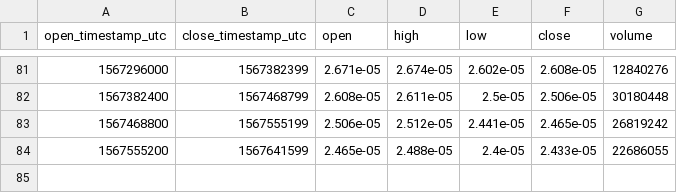
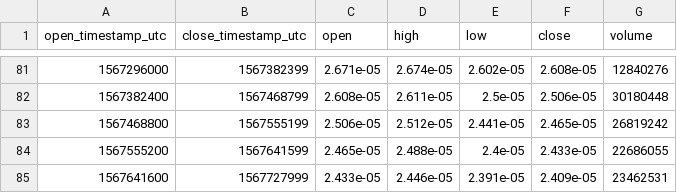
Before and after one commit to cryptobigbro/bitmex-XRPU19, a CSV file: bitmex-XRPU19-1d.csv, drawn as a sheet; only a part is shown, gaps mark what is left out.

```diff
--- a/bitmex-XRPU19-1d.csv
+++ b/bitmex-XRPU19-1d.csv
@@ -84 +84,2 @@ open_timestamp_utc,close_timestamp_utc,open,high,low,close,volume
 1567555200,1567641599,2.465e-05,2.488e-05,2.4e-05,2.433e-05,22686055
+1567641600,1567727999,2.433e-05,2.446e-05,2.391e-05,2.409e-05,23462531
```
Also changed, not shown: bitmex-XRPU19-1h.csv.
